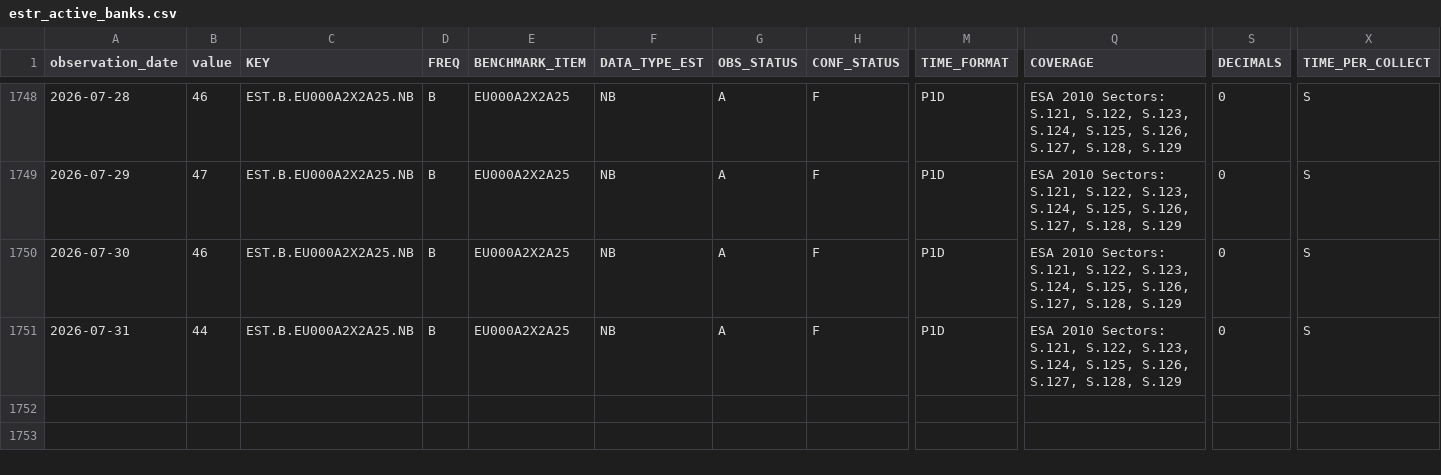
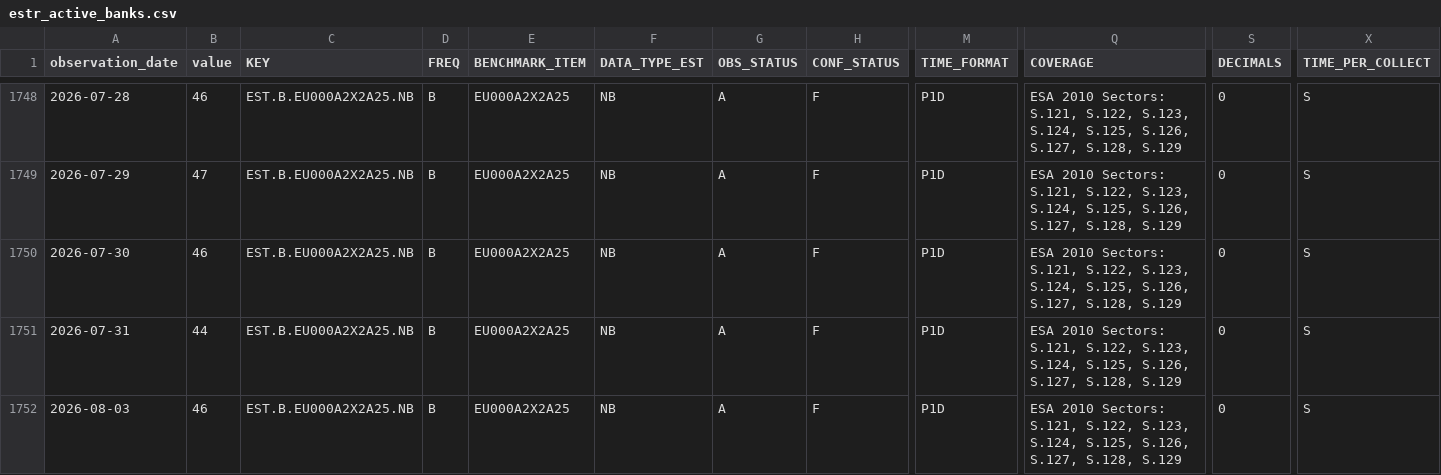
Before and after one commit to Li52utm/repo-lens, a CSV file: data/raw/ecb/estr_active_banks.csv, drawn as a sheet; only a part is shown, gaps mark what is left out; rows hold the shown columns only; the diff names each change by its address in the sheet, - before the commit and + after, or states it on an @@ line.

```diff
--- a/data/raw/ecb/estr_active_banks.csv
+++ b/data/raw/ecb/estr_active_banks.csv
+row 1752: 2026-08-03 | 46 | EST.B.EU000A2X2A25.NB | B | EU000A2X2A25 | NB | A | F | P1D | ESA 2010 Sectors: S.121, S.122, S.123, S.124, S.125, S.126, S.127, S.128, S.129 | 0 | S
```
Also changed, not shown: data/processed/funding/estr_policy_spread.csv, data/raw/ecb/estr_rate_25th_percentile.csv, 8 other files.
